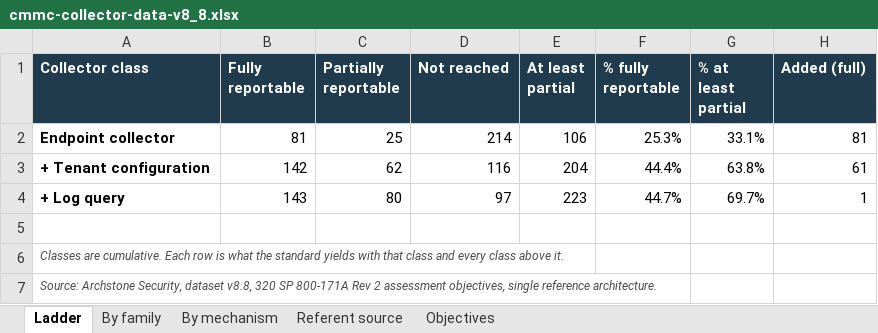
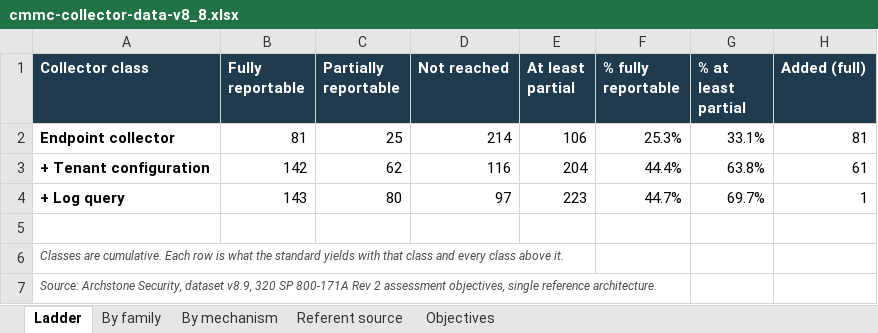
Before and after one commit to khanssen/Archstone, an Excel workbook: cmmc-collector-data-v8_8.xlsx, sheet Ladder, drawn as a sheet; values as stored, in another font and other column widths than the file's, no borders; the diff names each change by its address in the sheet, - before the commit and + after, or states it on an @@ line.

```diff
--- a/cmmc-collector-data-v8_8.xlsx (sheet Ladder)
+++ b/cmmc-collector-data-v8_8.xlsx (sheet Ladder)
-A7 (Collector class): …Security, dataset v8.8, 320 SP…
+A7 (Collector class): …Security, dataset v8.9, 320 SP…
```
Also changed, not shown: 5 other files.
